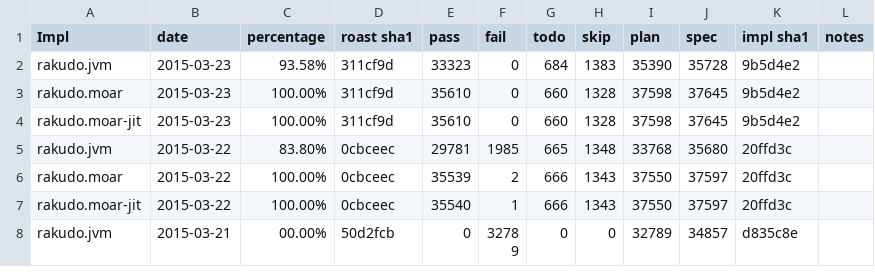
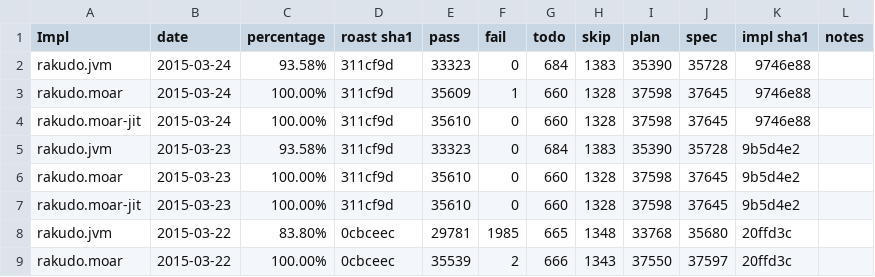
Before and after one commit to coke/perl6-roast-data, a CSV file: perl6_pass_rates.csv, drawn as a sheet; only a part is shown; the shorter side is filled out with more unchanged rows; the diff names each change by its address in the sheet, - before the commit and + after, or states it on an @@ line.

```diff
--- a/perl6_pass_rates.csv
+++ b/perl6_pass_rates.csv
+row 2: rakudo.jvm | 2015-03-24 | 93.58% | 311cf9d | 33323 | 0 | 684 | 1383 | 35390 | 35728 | 9746e88
+row 3: rakudo.moar | 2015-03-24 | 100.00% | 311cf9d | 35609 | 1 | 660 | 1328 | 37598 | 37645 | 9746e88
+row 4: rakudo.moar-jit | 2015-03-24 | 100.00% | 311cf9d | 35610 | 0 | 660 | 1328 | 37598 | 37645 | 9746e88
```
Also changed, not shown: 7 other files.
